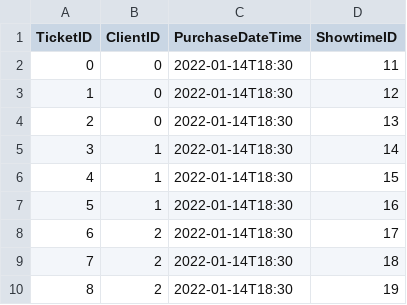
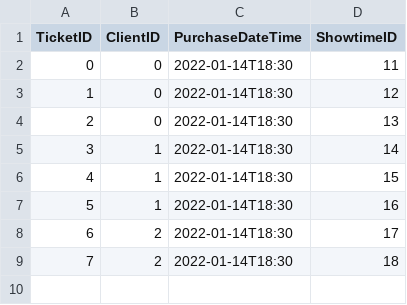
Before and after one commit to WillukuC/OOP2-SD-Integration-Project, a CSV file: OOP2/src/main/resources/com/example/oop2/Data/tickets.csv, drawn as a sheet.

Commit message:
Completed the functionality for showtimes

```diff
--- a/OOP2/src/main/resources/com/example/oop2/Data/tickets.csv
+++ b/OOP2/src/main/resources/com/example/oop2/Data/tickets.csv
@@ -9,2 +9 @@ TicketID,ClientID,PurchaseDateTime,ShowtimeID
 7,2,2022-01-14T18:30,18
-8,2,2022-01-14T18:30,19
```
Also changed, not shown: OOP2/src/main/resources/com/example/oop2/Data/showtimes.csv, 8 other files.
